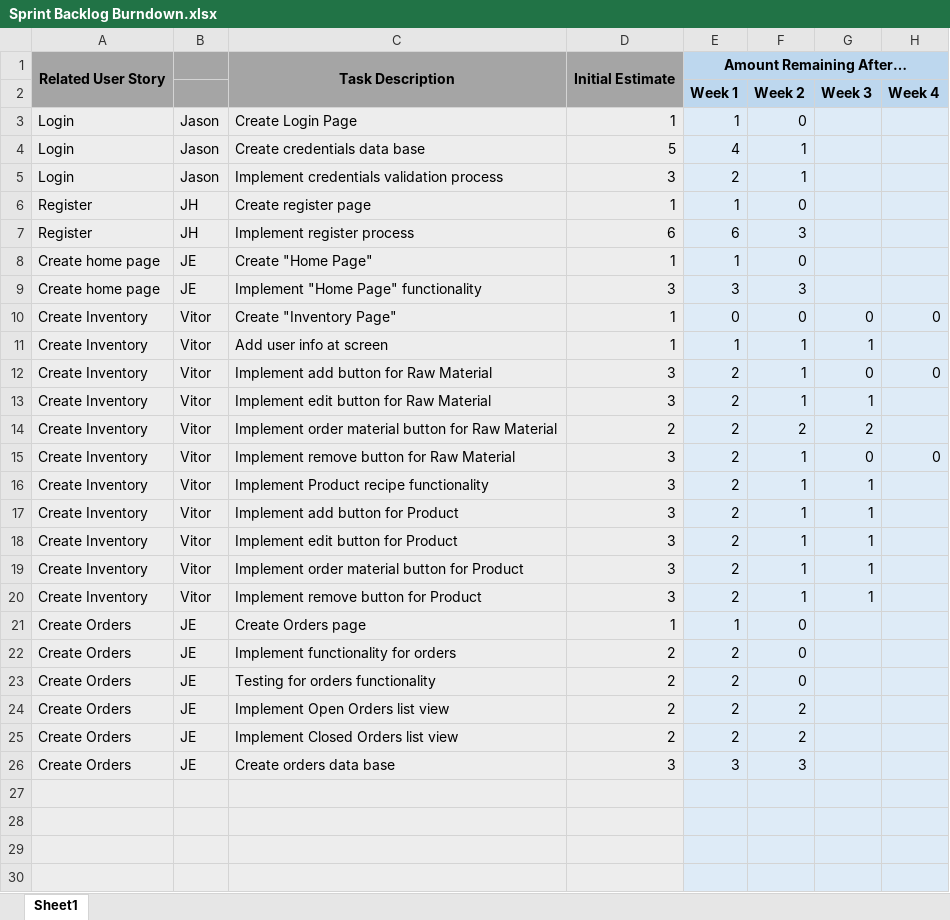
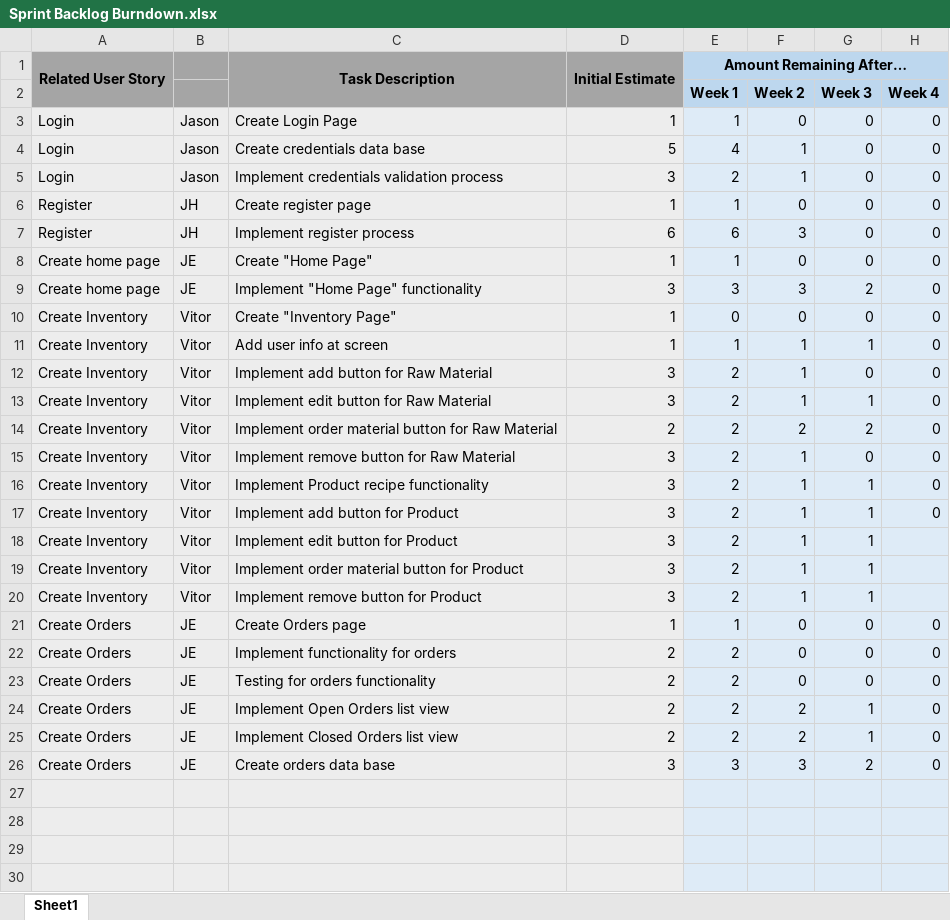
Before and after one commit to UWGDreamTeam/SE2Project, an Excel workbook: documentation/Sprint Backlog Burndown.xlsx, sheet Sheet1, drawn as a sheet; only a part is shown; values as stored, in another font and other column widths than the file's, no borders; charts and pictures not drawn; the diff covers the shown part only; the diff names each change by its address in the sheet, - before the commit and + after, or states it on an @@ line.

Commit message:
Update SprintBacklog
Update for week 4

```diff
--- a/documentation/Sprint Backlog Burndown.xlsx (sheet Sheet1)
+++ b/documentation/Sprint Backlog Burndown.xlsx (sheet Sheet1)
-G3:G8: (empty)
+G3:G8: 0
-H3:H9: (empty)
+H3:H9: 0
-G9: (empty)
+G9: 2
-H11: (empty)
+H11: 0
-H13:H14: (empty)
+H13:H14: 0
-H16:H17: (empty)
+H16:H17: 0
-G21:G23: (empty)
+G21:G23: 0
-H21:H26: (empty)
+H21:H26: 0
-G24:G25: (empty)
+G24:G25: 1
-G26: (empty)
+G26: 2
```
Also changed, not shown: 1 edited cell elsewhere in this sheet, charts or pictures.
